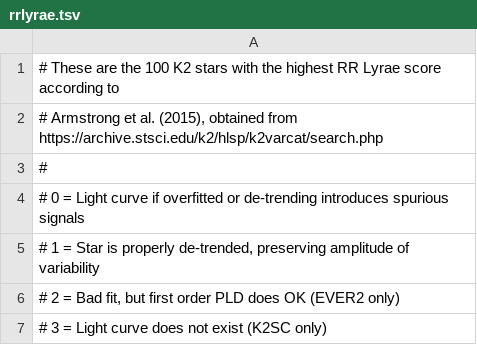
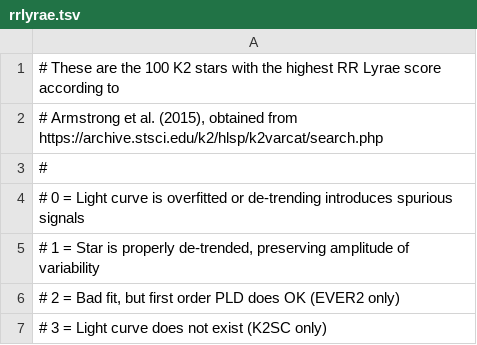
Before and after one commit to rodluger/everest_paper, a TSV file: figures/rrlyrae.tsv, drawn as a sheet; only a part is shown.

Commit message:
Update rrlyrae.tsv

```diff
--- a/figures/rrlyrae.tsv
+++ b/figures/rrlyrae.tsv
@@ -3,3 +3,3 @@
 #
-#  0    = Light curve if overfitted or de-trending introduces spurious signals
+#  0    = Light curve is overfitted or de-trending introduces spurious signals
 #  1    = Star is properly de-trended, preserving amplitude of variability
```
